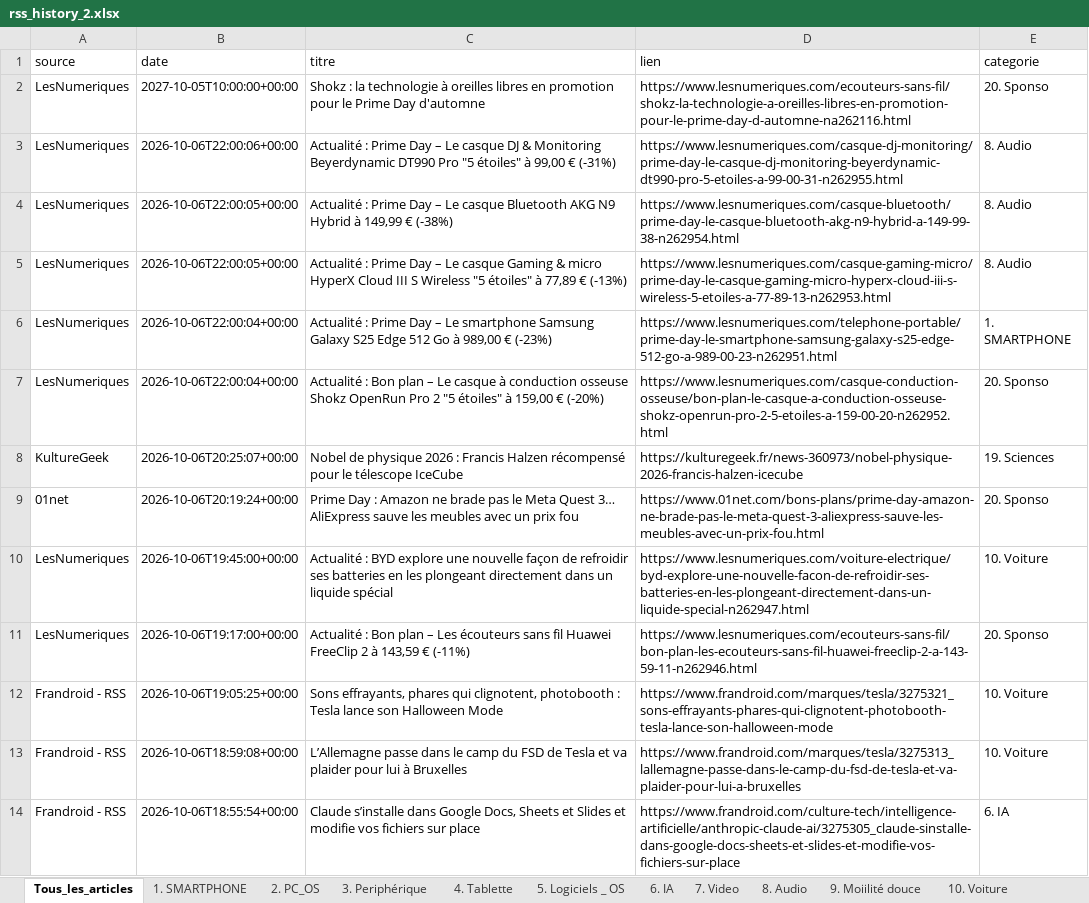
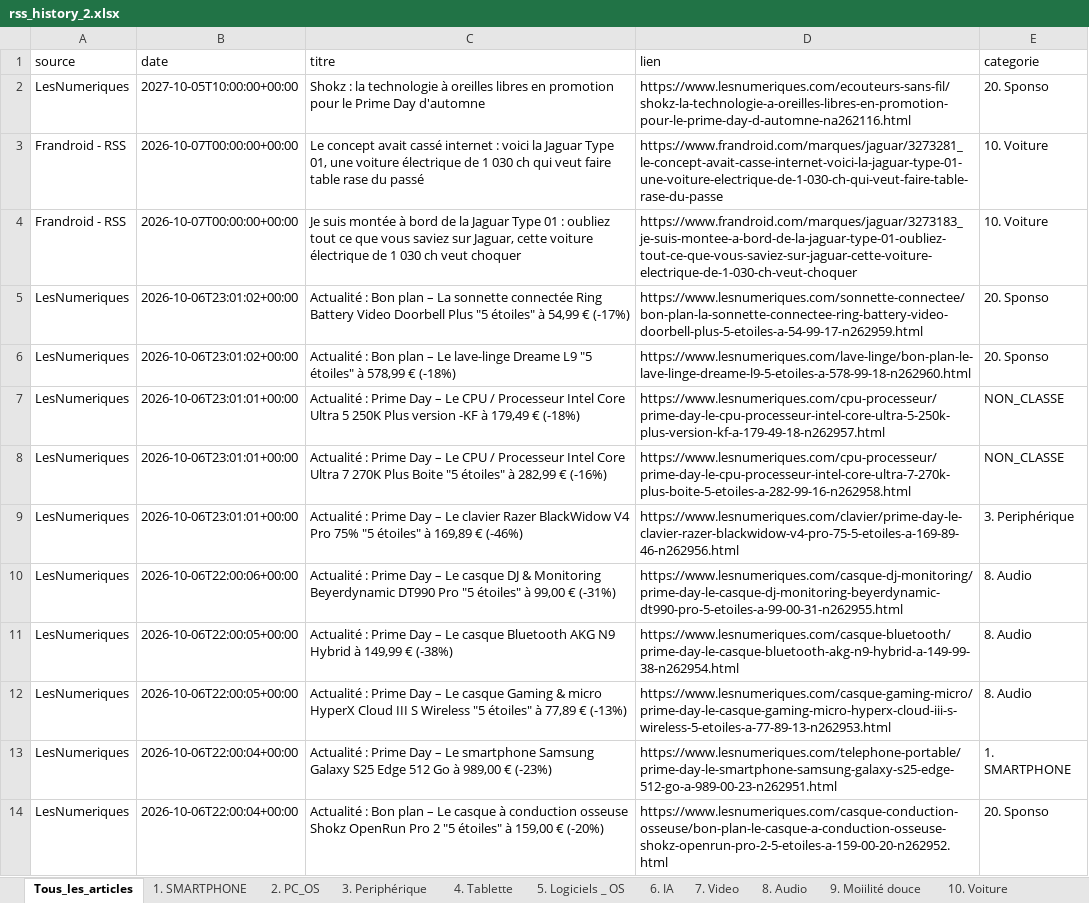
Before and after one commit to djhadef-star/rss-categories, an Excel workbook: output/rss_history_2.xlsx, sheet Tous_les_articles, drawn as a sheet; only a part is shown; the shorter side is filled out with more unchanged rows; values as stored, in another font and other column widths than the file's, no borders; the diff names each change by its address in the sheet, - before the commit and + after, or states it on an @@ line.

```diff
--- a/output/rss_history_2.xlsx (sheet Tous_les_articles)
+++ b/output/rss_history_2.xlsx (sheet Tous_les_articles)
+row 3: Frandroid - RSS | 2026-10-07T00:00:00+00:00 | Le concept avait cassé internet : voici la Jaguar Type 01, une voiture électrique de 1 030 ch qui veut faire table rase du passé | https://www.frandroid.com/marques/jaguar/3273281_le-concept-avait-casse-internet-voici-la-jaguar-type-01-une-voiture-electrique-de-1-030-ch-qui-veut-faire-table-rase-du-passe | 10. Voiture
+row 4: Frandroid - RSS | 2026-10-07T00:00:00+00:00 | Je suis montée à bord de la Jaguar Type 01 : oubliez tout ce que vous saviez sur Jaguar, cette voiture électrique de 1 030 ch veut choquer | https://www.frandroid.com/marques/jaguar/3273183_je-suis-montee-a-bord-de-la-jaguar-type-01-oubliez-tout-ce-que-vous-saviez-sur-jaguar-cette-voiture-electrique-de-1-030-ch-veut-choquer | 10. Voiture
+row 5: LesNumeriques | 2026-10-06T23:01:02+00:00 | Actualité : Bon plan – La sonnette connectée Ring Battery Video Doorbell Plus "5 étoiles" à 54,99 € (-17%) | https://www.lesnumeriques.com/sonnette-connectee/bon-plan-la-sonnette-connectee-ring-battery-video-doorbell-plus-5-etoiles-a-54-99-17-n262959.html | 20. Sponso
+row 6: LesNumeriques | 2026-10-06T23:01:02+00:00 | Actualité : Bon plan – Le lave-linge Dreame L9 "5 étoiles" à 578,99 € (-18%) | https://www.lesnumeriques.com/lave-linge/bon-plan-le-lave-linge-dreame-l9-5-etoiles-a-578-99-18-n262960.html | 20. Sponso
+row 7: LesNumeriques | 2026-10-06T23:01:01+00:00 | Actualité : Prime Day – Le CPU / Processeur Intel Core Ultra 5 250K Plus version -KF à 179,49 € (-18%) | https://www.lesnumeriques.com/cpu-processeur/prime-day-le-cpu-processeur-intel-core-ultra-5-250k-plus-version-kf-a-179-49-18-n262957.html | NON_CLASSE
+row 8: LesNumeriques | 2026-10-06T23:01:01+00:00 | Actualité : Prime Day – Le CPU / Processeur Intel Core Ultra 7 270K Plus Boite "5 étoiles" à 282,99 € (-16%) | https://www.lesnumeriques.com/cpu-processeur/prime-day-le-cpu-processeur-intel-core-ultra-7-270k-plus-boite-5-etoiles-a-282-99-16-n262958.html | NON_CLASSE
+row 9: LesNumeriques | 2026-10-06T23:01:01+00:00 | Actualité : Prime Day – Le clavier Razer BlackWidow V4 Pro 75% "5 étoiles" à 169,89 € (-46%) | https://www.lesnumeriques.com/clavier/prime-day-le-clavier-razer-blackwidow-v4-pro-75-5-etoiles-a-169-89-46-n262956.html | 3. Periphérique
```
Also changed, not shown: sheet 10. Voiture, sheet NON_CLASSE, sheet 20. Sponso, sheet 3. Periphérique, output/rss_history.xlsx, 2 other files.
